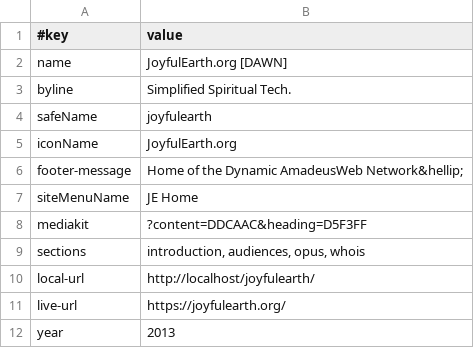
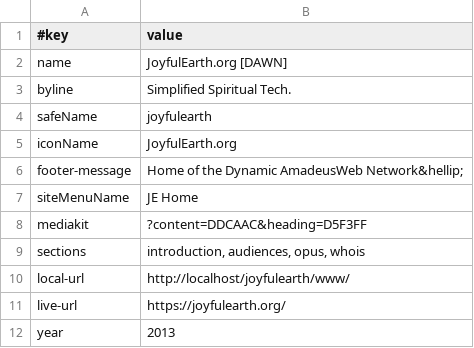
Before and after one commit to amadeus-web-world/world, a TSV file: data/site.tsv, drawn as a sheet.

```diff
--- a/data/site.tsv
+++ b/data/site.tsv
@@ -9,3 +9,3 @@ mediakit	?content=DDCAAC&heading=D5F3FF
 sections	introduction, audiences, opus, whois
-local-url	http://localhost/joyfulearth/
+local-url	http://localhost/joyfulearth/www/
 live-url	https://joyfulearth.org/
```
Also changed, not shown: 2 other files.
